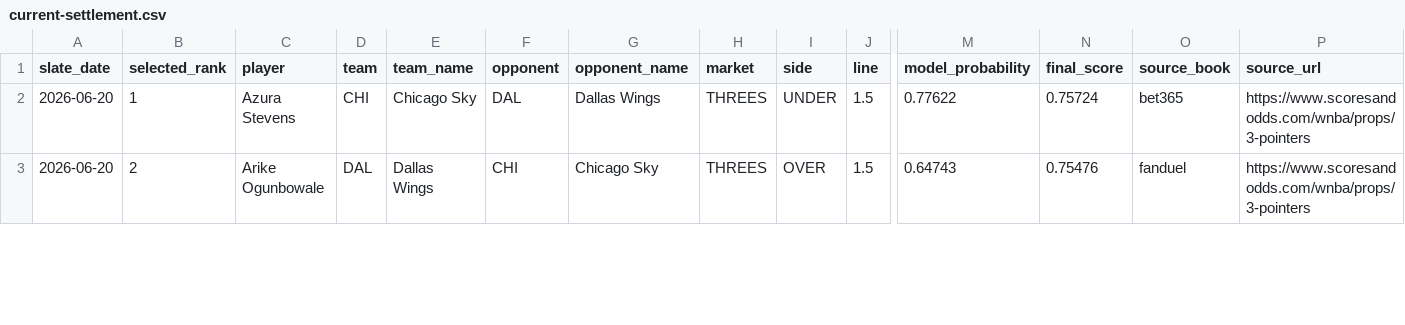
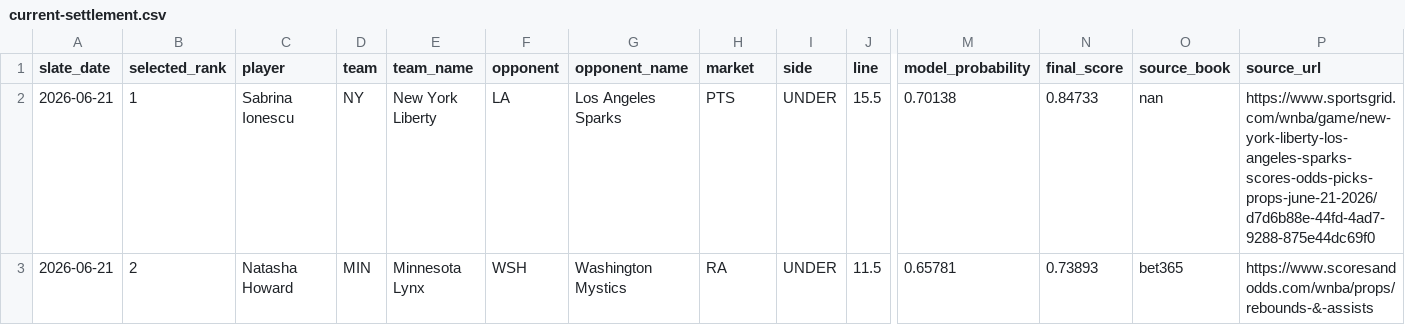
Before and after one commit to testqgw/SCP, a CSV file: wnba/output/current-settlement.csv, drawn as a sheet; only a part is shown, gaps mark what is left out; the diff covers the shown part only; the diff names each change by its address in the sheet, - before the commit and + after, or states it on an @@ line.

```diff
--- a/wnba/output/current-settlement.csv
+++ b/wnba/output/current-settlement.csv
-A2:A3 (slate_date): 2026-06-20
+A2:A3 (slate_date): 2026-06-21
-C2 (player): Azura Stevens
+C2 (player): Sabrina Ionescu
-D2 (team): CHI
+D2 (team): NY
-E2 (team_name): Chicago Sky
+E2 (team_name): New York Liberty
-F2 (opponent): DAL
+F2 (opponent): LA
-G2 (opponent_name): Dallas Wings
+G2 (opponent_name): Los Angeles Sparks
-H2 (market): THREES
+H2 (market): PTS
-J2 (line): 1.5
+J2 (line): 15.5
-M2 (model_probability): 0.77622
+M2 (model_probability): 0.70138
-N2 (final_score): 0.75724
+N2 (final_score): 0.84733
-O2 (source_book): bet365
+O2 (source_book): nan
-P2 (source_url): https://www.scoresandodds.com/wnba/props/3-pointers
+P2 (source_url): https://www.sportsgrid.com/wnba/game/new-york-liberty-los-angeles-sparks-scores-odds-picks-props-june-21-2026/d7d6b88e-44fd-4ad7-9288-875e44dc69f0
-C3 (player): Arike Ogunbowale
+C3 (player): Natasha Howard
-D3 (team): DAL
+D3 (team): MIN
-E3 (team_name): Dallas Wings
+E3 (team_name): Minnesota Lynx
-F3 (opponent): CHI
+F3 (opponent): WSH
-G3 (opponent_name): Chicago Sky
+G3 (opponent_name): Washington Mystics
-H3 (market): THREES
+H3 (market): RA
-I3 (side): OVER
+I3 (side): UNDER
-J3 (line): 1.5
+J3 (line): 11.5
-M3 (model_probability): 0.64743
+M3 (model_probability): 0.65781
-N3 (final_score): 0.75476
+N3 (final_score): 0.73893
-O3 (source_book): fanduel
+O3 (source_book): bet365
-P3 (source_url): https://www.scoresandodds.com/wnba/props/3-pointers
+P3 (source_url): https://www.scoresandodds.com/wnba/props/rebounds-&-assists
```
Also changed, not shown: 22 edited cells elsewhere in this file, 14 other files.
